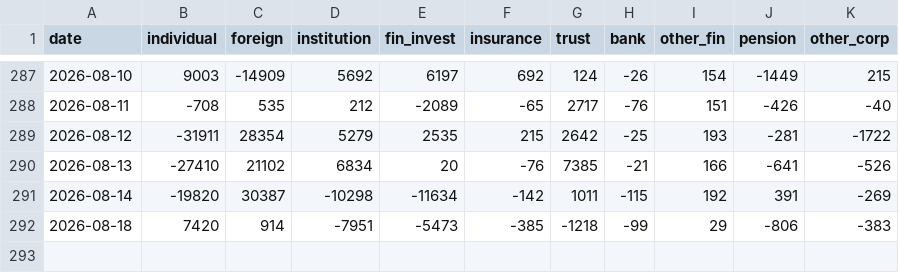
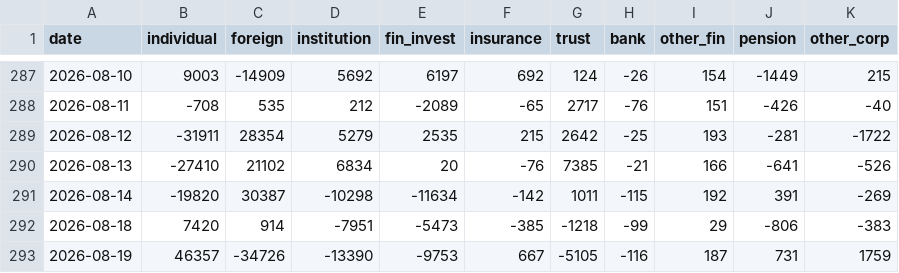
Before and after one commit to ForMiner/kospi-investor-trend, a CSV file: data/kospi_investor_daily.csv, drawn as a sheet; only a part is shown, gaps mark what is left out.

```diff
--- a/data/kospi_investor_daily.csv
+++ b/data/kospi_investor_daily.csv
@@ -292 +292,2 @@ date,individual,foreign,institution,fin_invest,insurance,trust,bank,other_fin,pe
 2026-08-18,7420,914,-7951,-5473,-385,-1218,-99,29,-806,-383
+2026-08-19,46357,-34726,-13390,-9753,667,-5105,-116,187,731,1759
```
